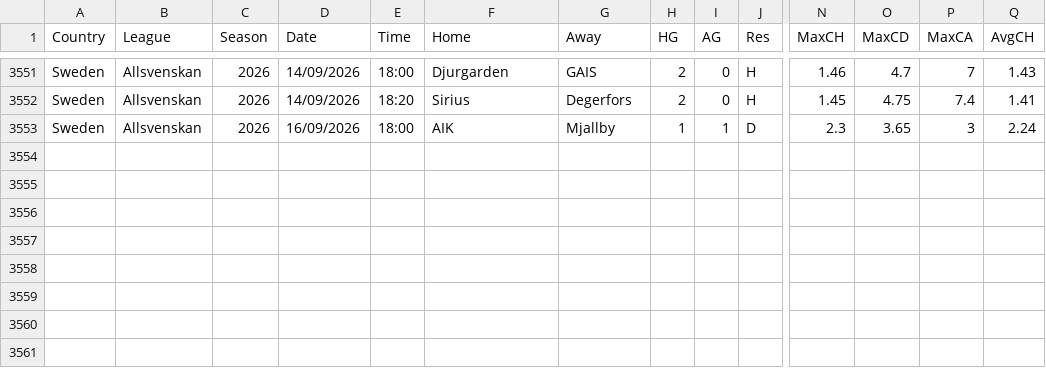
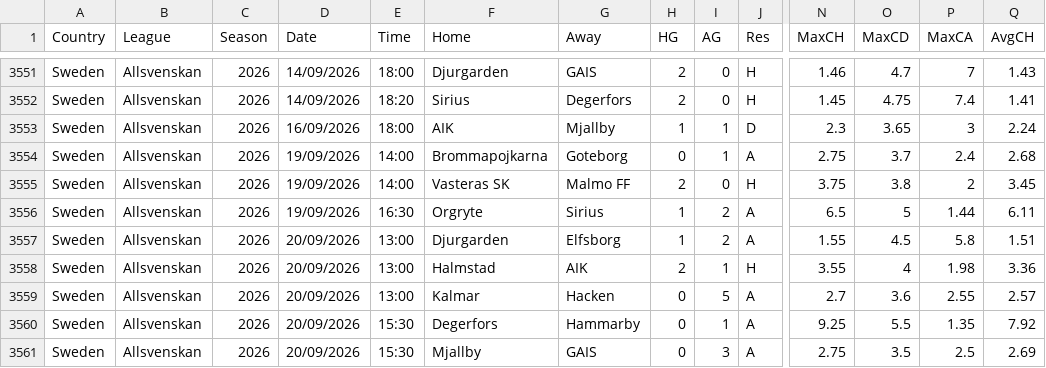
Before and after one commit to huhao930422-debug/football-odds-mirror, a CSV file: data/sweden/all-seasons.csv, drawn as a sheet; only a part is shown, gaps mark what is left out; rows hold the shown columns only; the diff names each change by its address in the sheet, - before the commit and + after, or states it on an @@ line.

```diff
--- a/data/sweden/all-seasons.csv
+++ b/data/sweden/all-seasons.csv
+row 3554: Sweden | Allsvenskan | 2026 | 19/09/2026 | 14:00 | Brommapojkarna | Goteborg | 0 | 1 | A | 2.75 | 3.7 | 2.4 | 2.68
+row 3555: Sweden | Allsvenskan | 2026 | 19/09/2026 | 14:00 | Vasteras SK | Malmo FF | 2 | 0 | H | 3.75 | 3.8 | 2 | 3.45
+row 3556: Sweden | Allsvenskan | 2026 | 19/09/2026 | 16:30 | Orgryte | Sirius | 1 | 2 | A | 6.5 | 5 | 1.44 | 6.11
+row 3557: Sweden | Allsvenskan | 2026 | 20/09/2026 | 13:00 | Djurgarden | Elfsborg | 1 | 2 | A | 1.55 | 4.5 | 5.8 | 1.51
+row 3558: Sweden | Allsvenskan | 2026 | 20/09/2026 | 13:00 | Halmstad | AIK | 2 | 1 | H | 3.55 | 4 | 1.98 | 3.36
+row 3559: Sweden | Allsvenskan | 2026 | 20/09/2026 | 13:00 | Kalmar | Hacken | 0 | 5 | A | 2.7 | 3.6 | 2.55 | 2.57
+row 3560: Sweden | Allsvenskan | 2026 | 20/09/2026 | 15:30 | Degerfors | Hammarby | 0 | 1 | A | 9.25 | 5.5 | 1.35 | 7.92
+row 3561: Sweden | Allsvenskan | 2026 | 20/09/2026 | 15:30 | Mjallby | GAIS | 0 | 3 | A | 2.75 | 3.5 | 2.5 | 2.69
```
Also changed, not shown: data/denmark/all-seasons.csv, data/finland/all-seasons.csv, 3 other files.
